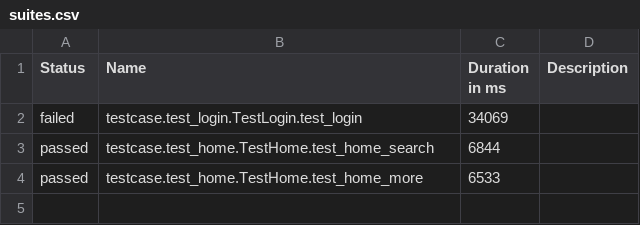
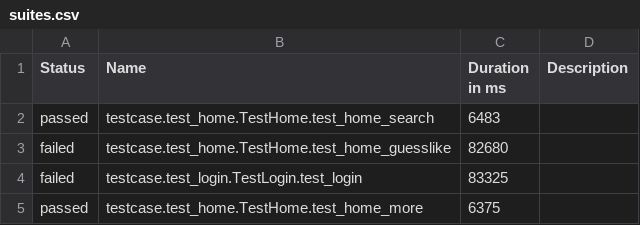
Before and after one commit to xinxi1990/atxdemo, a CSV file: reports/data/suites.csv, drawn as a sheet.

```diff
--- a/reports/data/suites.csv
+++ b/reports/data/suites.csv
@@ -1,4 +1,5 @@
 "Status","Name","Duration in ms","Description"
-"failed","testcase.test_login.TestLogin.test_login","34069",""
-"passed","testcase.test_home.TestHome.test_home_search","6844",""
-"passed","testcase.test_home.TestHome.test_home_more","6533",""
+"passed","testcase.test_home.TestHome.test_home_search","6483",""
+"failed","testcase.test_home.TestHome.test_home_guesslike","82680",""
+"failed","testcase.test_login.TestLogin.test_login","83325",""
+"passed","testcase.test_home.TestHome.test_home_more","6375",""
```
Also changed, not shown: reports/data/behaviors.csv, 48 other files.
